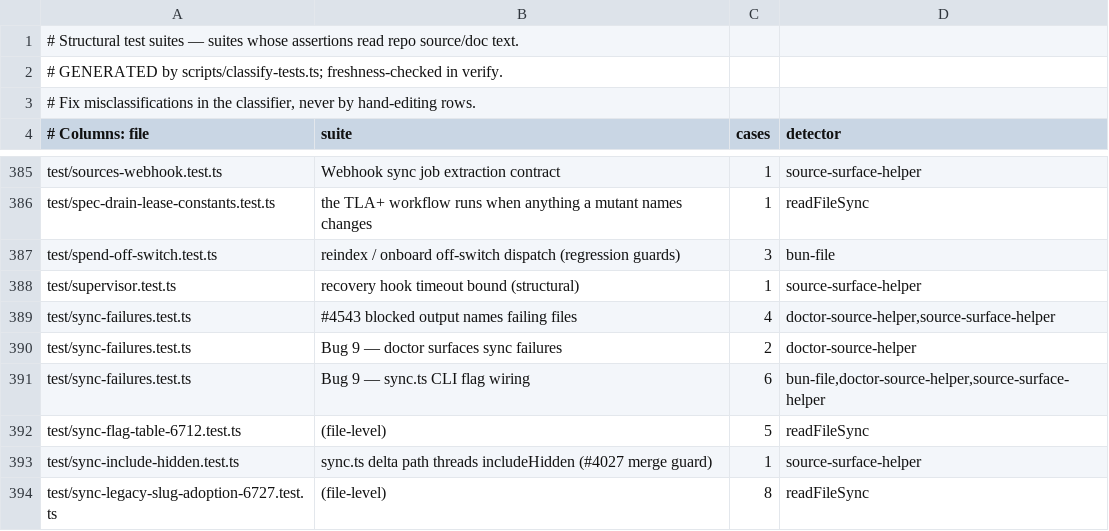
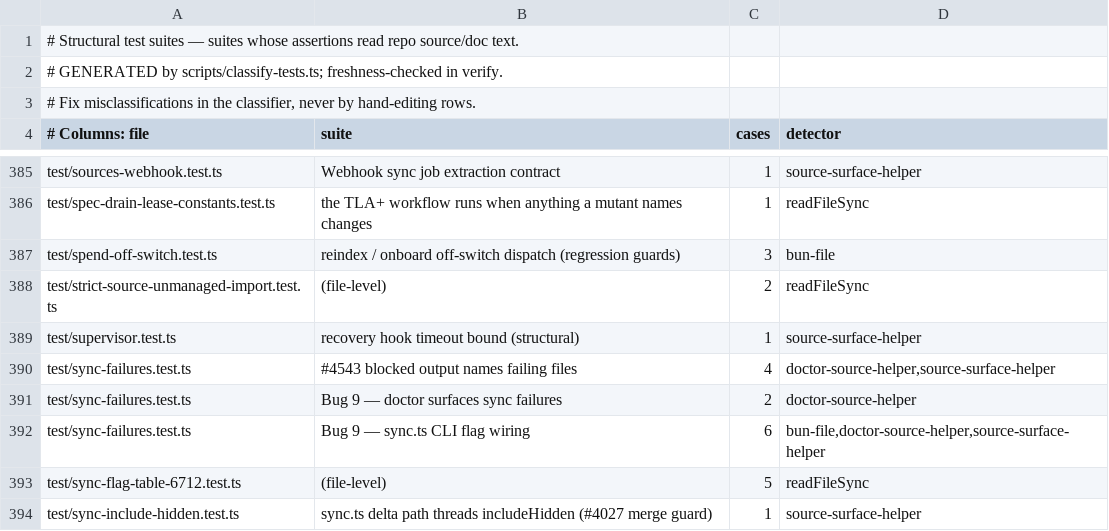
Before and after one commit to Carlo576/gbrain, a TSV file: scripts/structural-suites.tsv, drawn as a sheet; only a part is shown, gaps mark what is left out; the shorter side is filled out with more unchanged rows.

```diff
--- a/scripts/structural-suites.tsv
+++ b/scripts/structural-suites.tsv
@@ -387,2 +387,3 @@ test/spec-drain-lease-constants.test.ts	the TLA+ workflow runs when anything a m
 test/spend-off-switch.test.ts	reindex / onboard off-switch dispatch (regression guards)	3	bun-file
+test/strict-source-unmanaged-import.test.ts	(file-level)	2	readFileSync
 test/supervisor.test.ts	recovery hook timeout bound (structural)	1	source-surface-helper
```
Also changed, not shown: scripts/function-size-baseline.tsv, scripts/page-body-readers-baseline.tsv, 25 other files.
